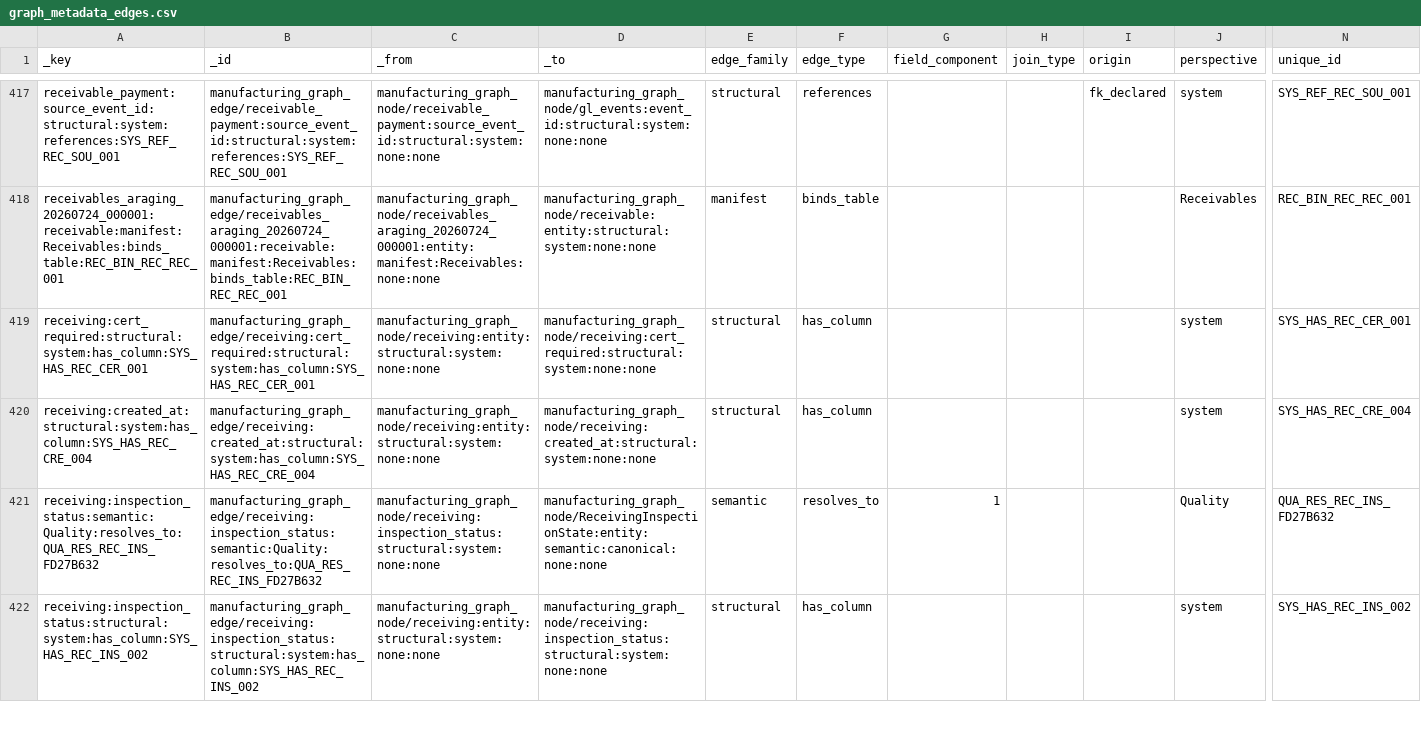
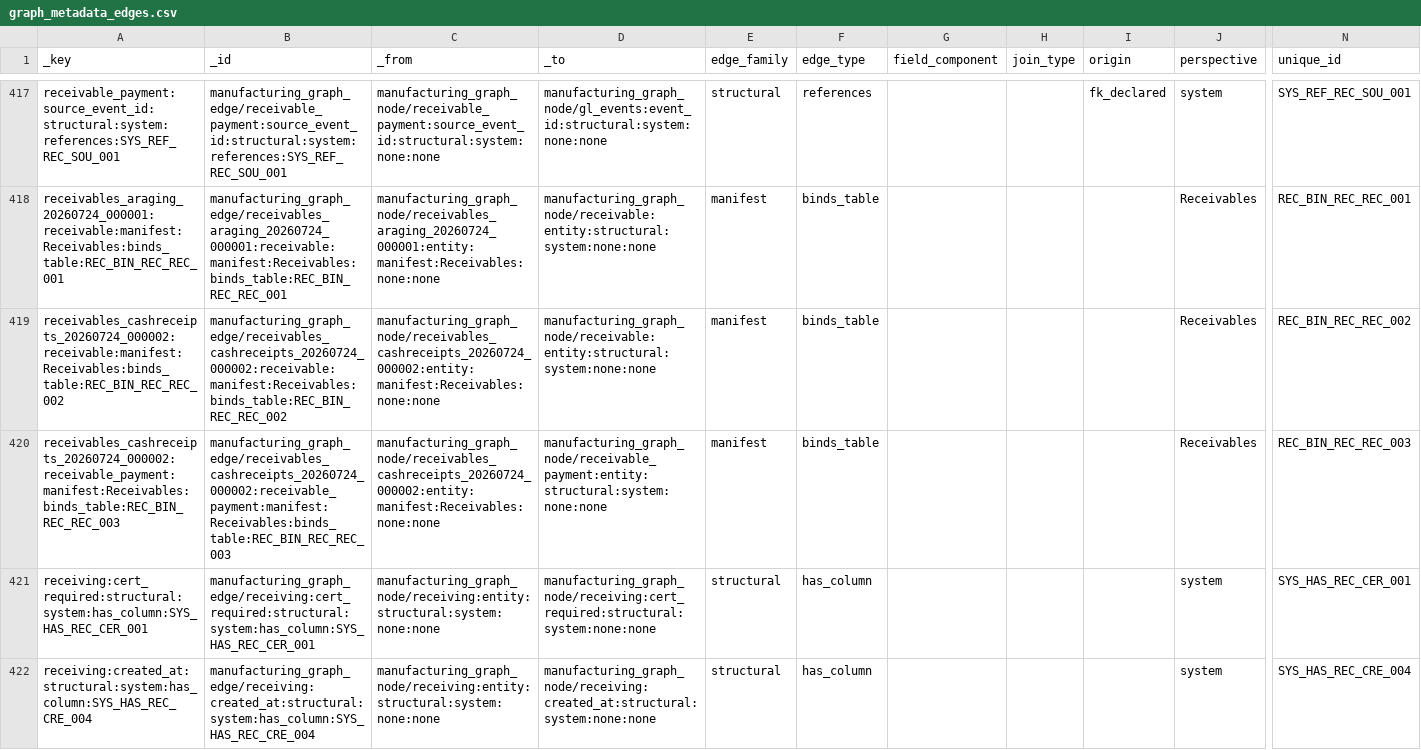
Before and after one commit to wmthompson1-skills/product-ontime-analysis, a CSV file: replit_integrations/graph_metadata_edges.csv, drawn as a sheet; only a part is shown, gaps mark what is left out; the shorter side is filled out with more unchanged rows; rows hold the shown columns only; the diff names each change by its address in the sheet, - before the commit and + after, or states it on an @@ line.

Commit message:
Task #294: Route natural-language AR payment questions to governed SQL
New governed view: receivables_cashreceipts_20260724_000002.sql — cash
receipts by invoice (receivable_payment JOIN receivable) with running
cumulative-paid and remaining-balance per invoice; optional :start_date /
:end_date / :invoice_number params following the temporal parameter
contract idiom.

- Registered via register_snippet.py: APPROVED manifest entry with a v2
  join-aware structural fingerprint (base tables receivable +
  receivable_payment, 1 resolved join edge); routing indexes rebuilt.
- migrations/add_cash_receipts_palette_wiring.py: new ar_cash_receipts
  intent (name-resolved, never hardcoded IDs) with primary_binding_key set,
  Receivables perspective link, ARCashReceiptAmount concept link, and a
  Query Palette row (category receivables, query_index 4). Added to
  bootstrap_db.py STEPS after the AR aging wiring.
- production_dispatcher.py MOCK_ROUTES: cash receipt / installment /
  customer payment / payment keywords now route to ar_cash_receipts,
  placed BEFORE the "invoice" keyword so "cash receipts against invoice
  AR-123" resolves to cash receipts, not AR aging.
- Canonical graph re-frozen: SCHEMA_VERSION 33→34 (milestone
  ar_cash_receipts_governed_view); sql_graph_parity report + CSVs
  regenerated (461 nodes / 562 edges, OK).
- New post-merge gate: tests/test_cash_receipts_routing.py (22 checks —
  manifest/fingerprint, SolderEngine serve, execution + zero-balance
  reconciliation, intent/palette/concept wiring, dispatcher routing incl.
  AR-aging non-regression).

Verified: gate test, AR aging test, receivable tables, bootstrap ordering,
structural fingerprint (83), register v2, selector, field-description
coverage, grep gates all green; palette shows "Cash Receipts by Invoice"
in the live Gradio config. sql_aql live parity remains pre-existing red
(out of scope, documented).

Replit-Task-Id: 139f8422-d80f-4954-b194-1d65b14a1e4c

```diff
--- a/replit_integrations/graph_metadata_edges.csv
+++ b/replit_integrations/graph_metadata_edges.csv
+row 419: receivables_cashreceipts_20260724_000002:receivable:manifest:Receivables:binds_table:REC_BIN_REC_REC_002 | manufacturing_graph_edge/receivables_cashreceipts_20260724_000002:receivable:manifest:Receivables:binds_table:REC_BIN_REC_REC_002 | manufacturing_graph_node/receivables_cashreceipts_20260724_000002:entity:manifest:Receivables:none:none | manufacturing_graph_node/receivable:entity:structural:system:none:none | manifest | binds_table |  |  |  | Receivables | REC_BIN_REC_REC_002
+row 420: receivables_cashreceipts_20260724_000002:receivable_payment:manifest:Receivables:binds_table:REC_BIN_REC_REC_003 | manufacturing_graph_edge/receivables_cashreceipts_20260724_000002:receivable_payment:manifest:Receivables:binds_table:REC_BIN_REC_REC_003 | manufacturing_graph_node/receivables_cashreceipts_20260724_000002:entity:manifest:Receivables:none:none | manufacturing_graph_node/receivable_payment:entity:structural:system:none:none | manifest | binds_table |  |  |  | Receivables | REC_BIN_REC_REC_003
```
Also changed, not shown: replit_integrations/graph_metadata_nodes.csv, replit_integrations/graph_triples.tsv, 13 other files.
